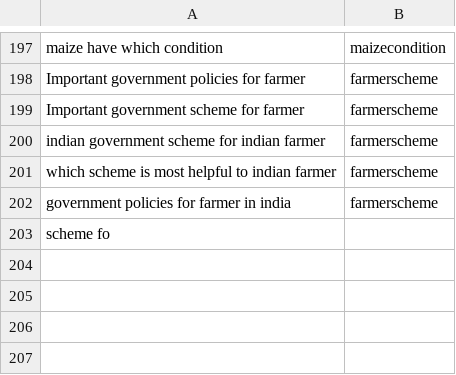
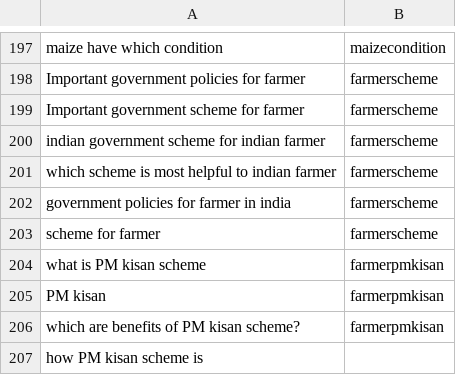
Before and after one commit to chengduzhusiyu/NLP-Based-Agriculture-Chatbot, a CSV file: datasets/intent.csv, drawn as a sheet; only a part is shown, gaps mark what is left out.

```diff
--- a/datasets/intent.csv
+++ b/datasets/intent.csv
@@ -202,2 +202,6 @@ which scheme is most helpful to indian farmer,farmerscheme
 government policies for farmer in india,farmerscheme
-scheme fo
+scheme for farmer ,farmerscheme
+what is PM kisan scheme,farmerpmkisan
+PM kisan ,farmerpmkisan
+which are benefits of PM kisan scheme?,farmerpmkisan
+how PM kisan scheme is
```
